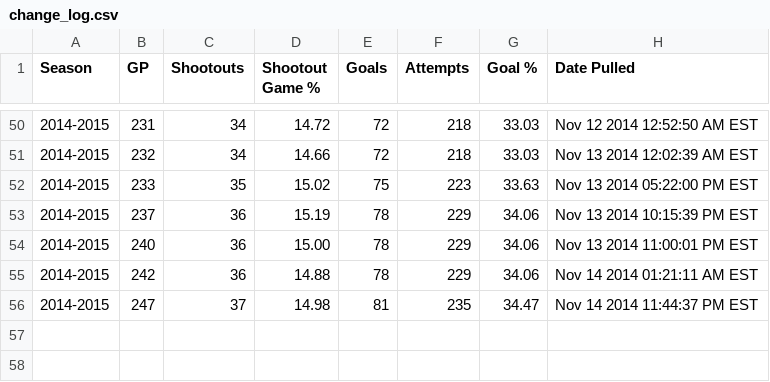
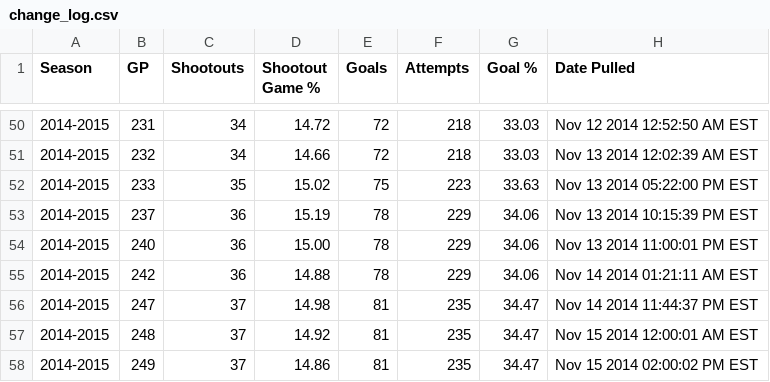
Before and after one commit to pyreking/Shootout, a CSV file: summary/change_log.csv, drawn as a sheet; only a part is shown, gaps mark what is left out.

```diff
--- a/summary/change_log.csv
+++ b/summary/change_log.csv
@@ -56 +56,3 @@ Season|GP|Shootouts|Shootout Game %|Goals|Attempts|Goal %|Date Pulled
 2014-2015|247|37|14.98|81|235|34.47|Nov 14 2014 11:44:37 PM EST
+2014-2015|248|37|14.92|81|235|34.47|Nov 15 2014 12:00:01 AM EST
+2014-2015|249|37|14.86|81|235|34.47|Nov 15 2014 02:00:02 PM EST
```
Also changed, not shown: shots/shots.csv, summary/current.csv, 4 other files.
